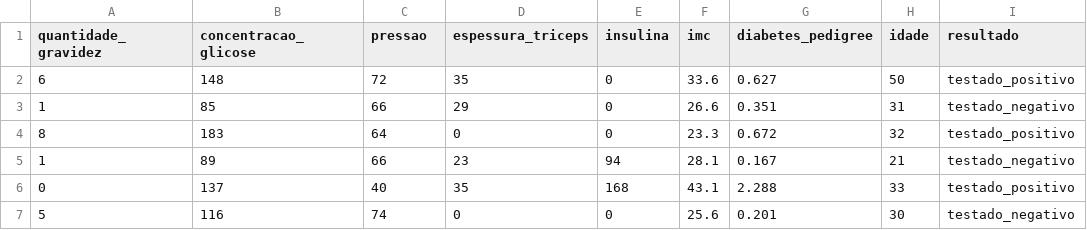
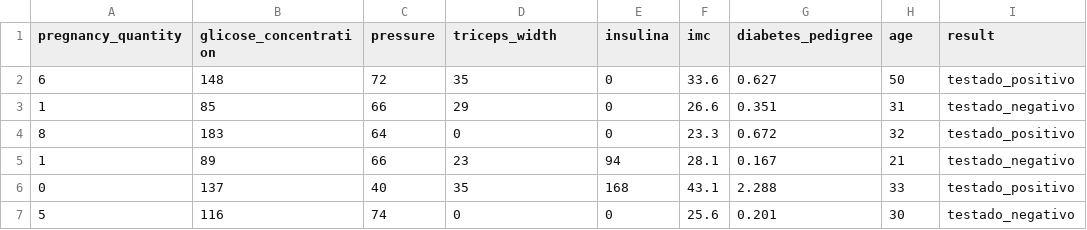
Before and after one commit to The-Raijin/regression-classification-clustering, a CSV file: data/diabetes.csv, drawn as a sheet; only a part is shown.

```diff
--- a/data/diabetes.csv
+++ b/data/diabetes.csv
@@ -1,2 +1,2 @@
-quantidade_gravidez,concentracao_glicose,pressao,espessura_triceps,insulina,imc,diabetes_pedigree,idade,resultado
+pregnancy_quantity,glicose_concentration,pressure,triceps_width,insulina,imc,diabetes_pedigree,age,result
 6,148,72,35,0,33.6,0.627,50,testado_positivo
```
Also changed, not shown: data/cardiac_frequency.csv, data/colesterol.csv, 1 other file.
